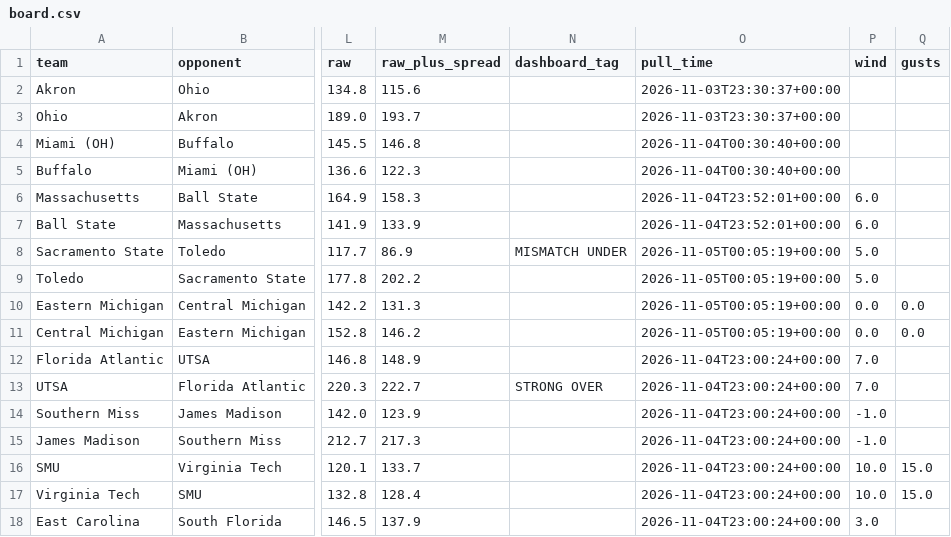
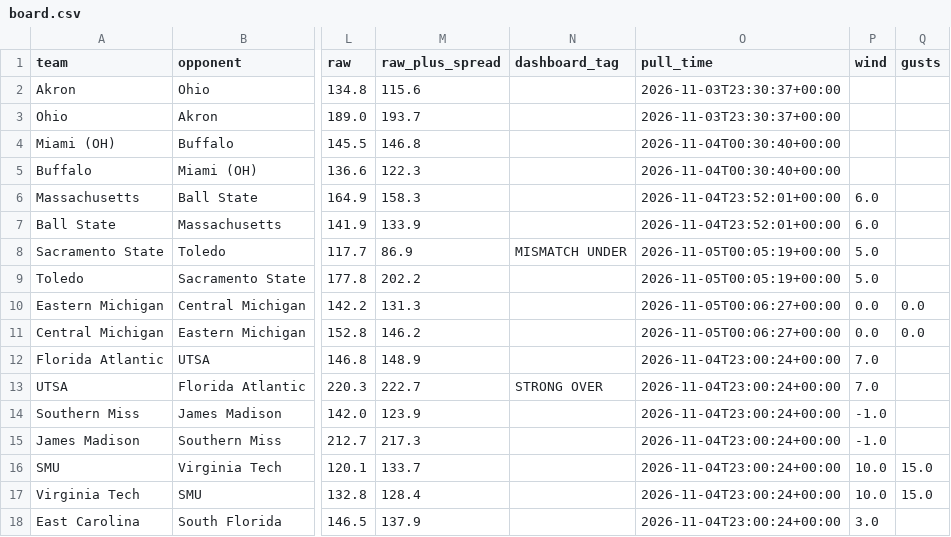
Before and after one commit to bradyt3321/cfb-yardage-dashboard, a CSV file: data/board.csv, drawn as a sheet; only a part is shown, gaps mark what is left out; the diff names each change by its address in the sheet, - before the commit and + after, or states it on an @@ line.

```diff
--- a/data/board.csv
+++ b/data/board.csv
-O10:O11 (pull_time): 2026-11-05T00:05:19+00:00
+O10:O11 (pull_time): 2026-11-05T00:06:27+00:00
```
Also changed, not shown: 3 other files.
